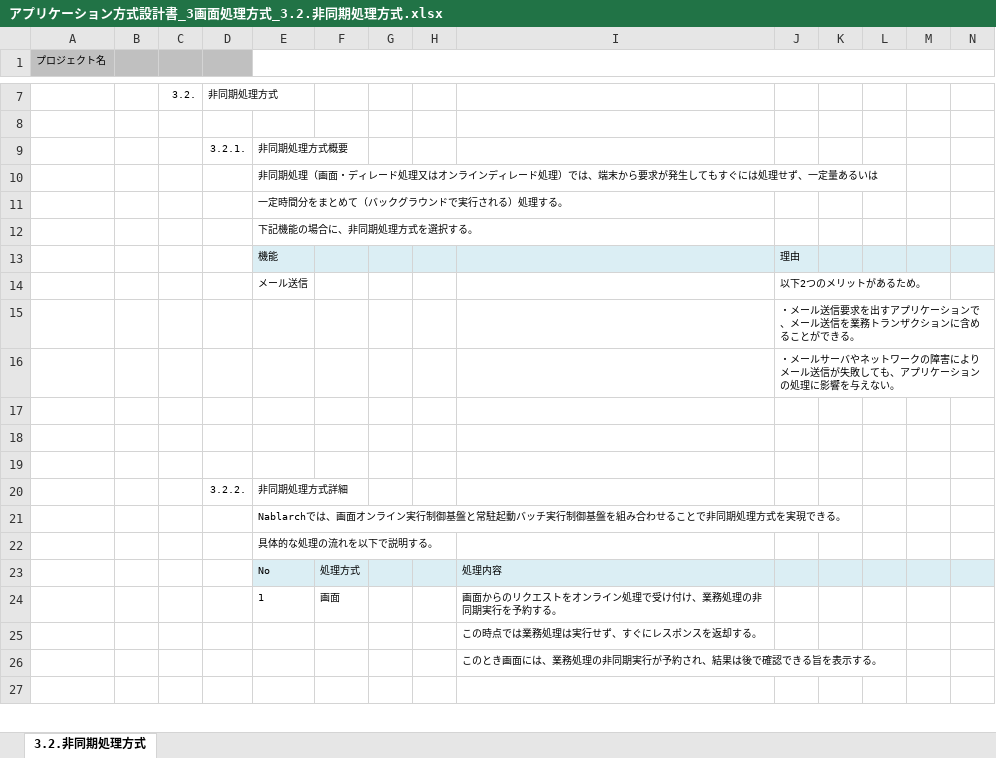
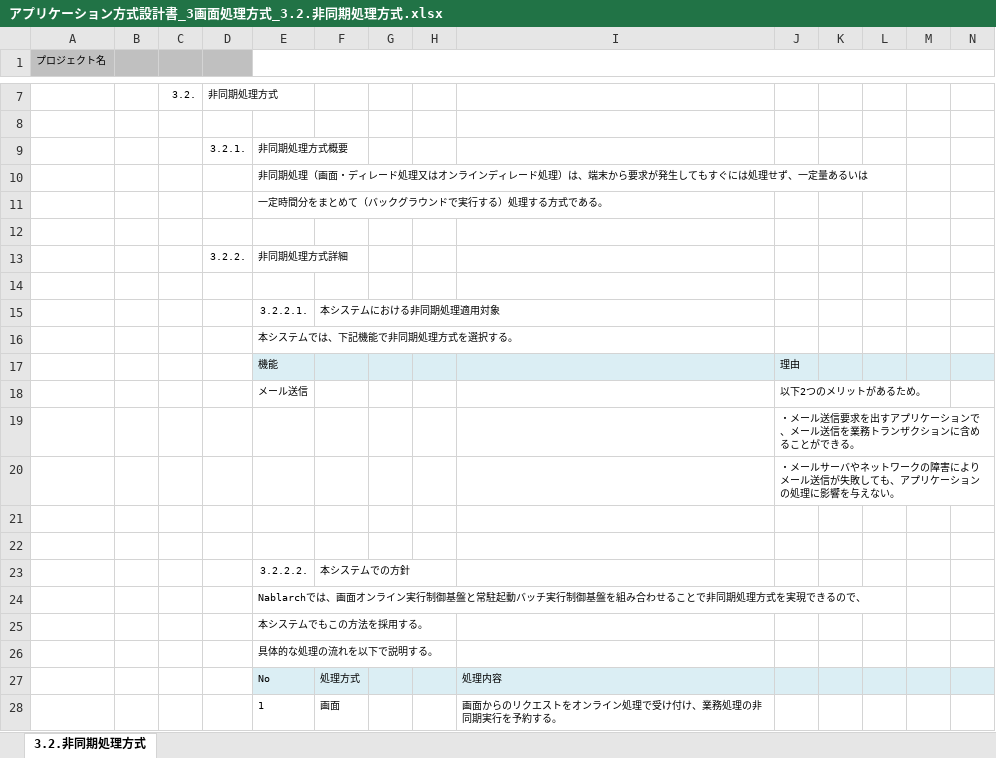
Before and after one commit to Fintan-contents/application-architecture-sample, an Excel workbook: nablarch_sample/アプリケーション方式設計書_3画面処理方式_3.2.非同期処理方式.xlsx, sheet 3.2.非同期処理方式, drawn as a sheet; only a part is shown, gaps mark what is left out; the shorter side is filled out with more unchanged rows; values as stored, in another font and other column widths than the file's, no borders; addresses are those after the commit; rows hold the shown columns only; the diff names each change by its address in the sheet, - before the commit and + after, or states it on an @@ line.

Commit message:
No.5 非同期処理方式の章立てを見直し

```diff
--- a/nablarch_sample/アプリケーション方式設計書_3画面処理方式_3.2.非同期処理方式.xlsx (sheet 3.2.非同期処理方式)
+++ b/nablarch_sample/アプリケーション方式設計書_3画面処理方式_3.2.非同期処理方式.xlsx (sheet 3.2.非同期処理方式)
-E10: …ド処理）では、端末…
+E10: …ド処理）は、端末…
-E11: 一定時間分をまとめて（バックグラウンドで実行される）処理する。
+E11: 一定時間分をまとめて（バックグラウンドで実行する）処理する方式である。
+row 12: (empty)
@@ row 20 moved to row 13: 3.2.2. @@
+row 14: (empty)
+row 15:  |  |  |  | 3.2.2.1. | 本システムにおける非同期処理適用対象
-E16: 下記機能の場合に、非同期処理方式を選択する。
+E16: 本システムでは、下記機能で非同期処理方式を選択する。
-row 23: (empty)
+row 23:  |  |  |  | 3.2.2.2. | 本システムでの方針
-E24: …現できる。
+E24: …現できるので、
+row 25:  |  |  |  | 本システムでもこの方法を採用する。
```
